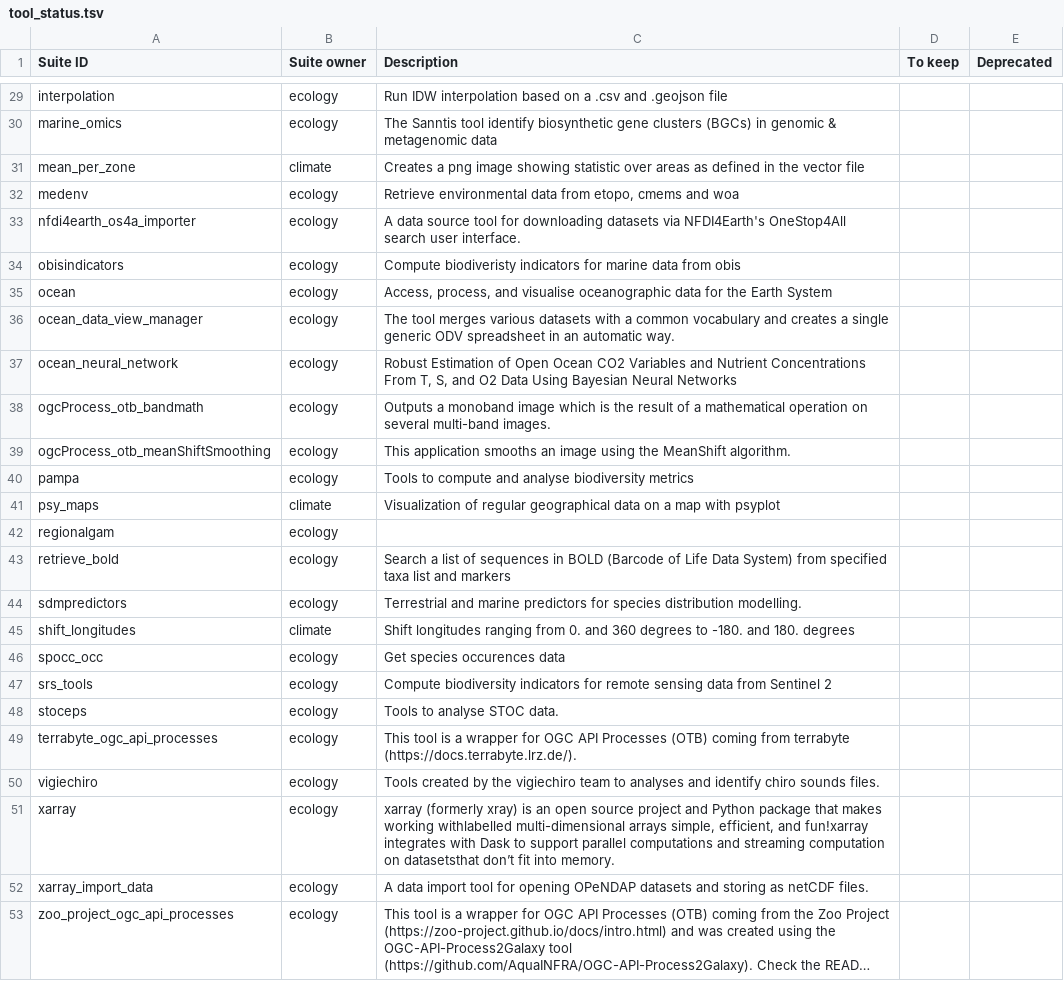
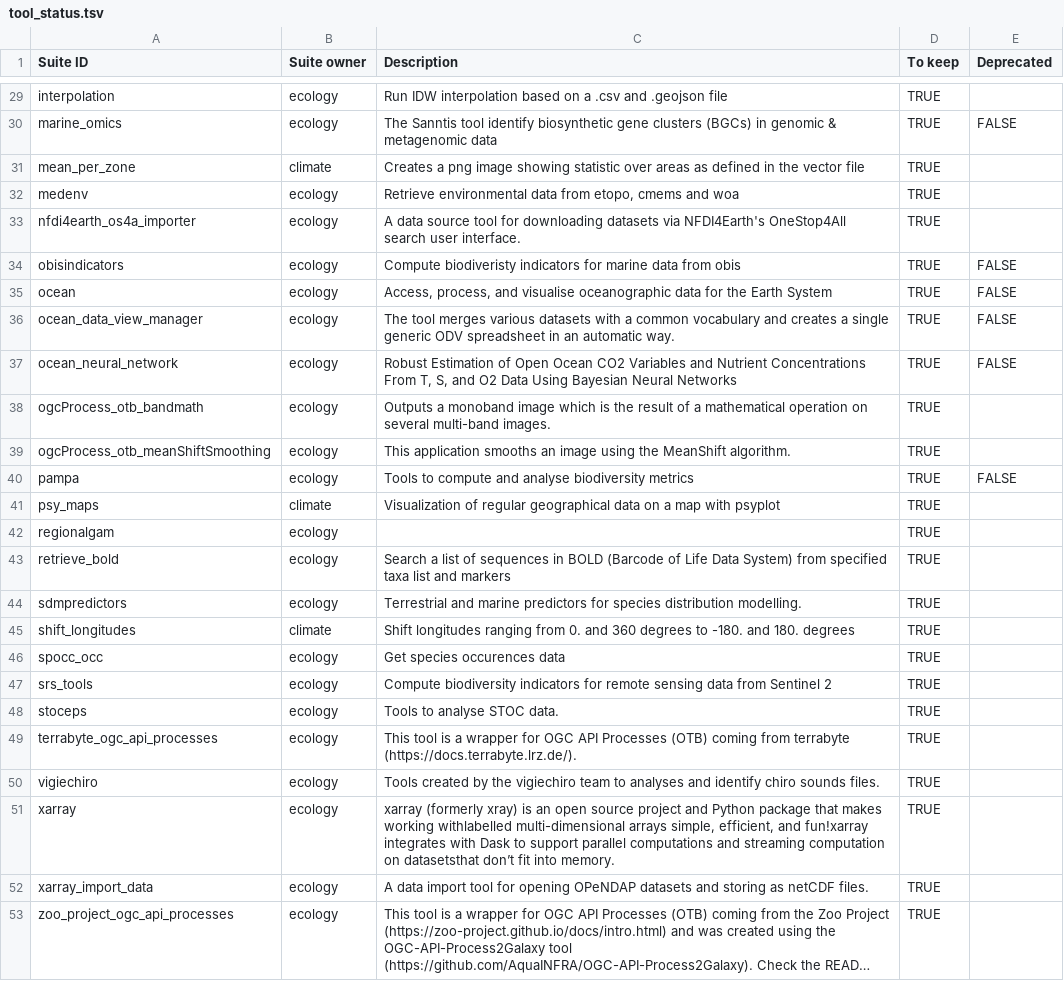
Before and after one commit to galaxyproject/galaxy_codex, a TSV file: communities/earth/metadata/tool_status.tsv, drawn as a sheet; only a part is shown, gaps mark what is left out; long unchanged cells end in …; the diff covers the shown part only; the diff names each change by its address in the sheet, - before the commit and + after, or states it on an @@ line.

```diff
--- a/communities/earth/metadata/tool_status.tsv
+++ b/communities/earth/metadata/tool_status.tsv
-D29:D53 (To keep): (empty)
+D29:D53 (To keep): TRUE
-E30 (Deprecated): (empty)
+E30 (Deprecated): FALSE
-E34:E37 (Deprecated): (empty)
+E34:E37 (Deprecated): FALSE
-E40 (Deprecated): (empty)
+E40 (Deprecated): FALSE
```
Also changed, not shown: 30 edited cells elsewhere in this file.
